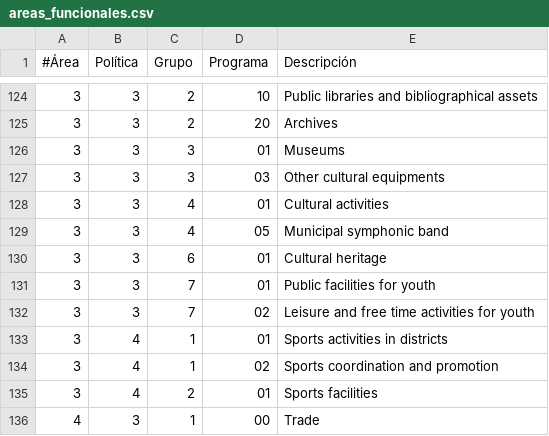
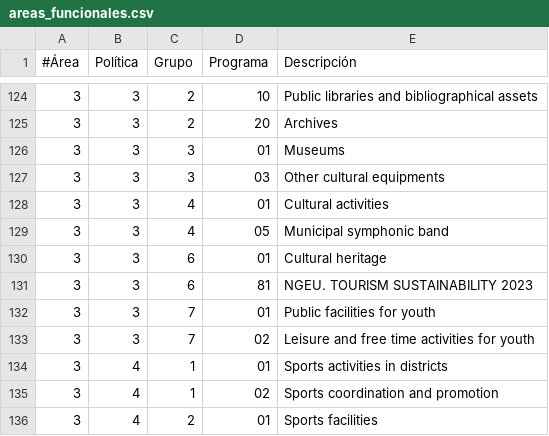
Before and after one commit to civio/presupuesto-madrid, a CSV file: data/en/areas_funcionales.csv, drawn as a sheet; only a part is shown, gaps mark what is left out; the shorter side is filled out with more unchanged rows.

Commit message:
Update areas_funcionales.csv
Se añade:
3;3;6;81;NGEU. TOURISM SUSTAINABILITY 2023

```diff
--- a/data/en/areas_funcionales.csv
+++ b/data/en/areas_funcionales.csv
@@ -130,2 +130,3 @@
 3;3;6;01;Cultural heritage
+3;3;6;81;NGEU. TOURISM SUSTAINABILITY 2023
 3;3;7;01;Public facilities for youth
```
